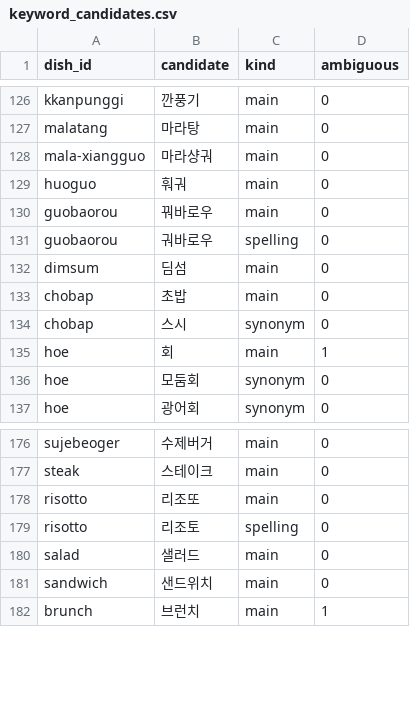
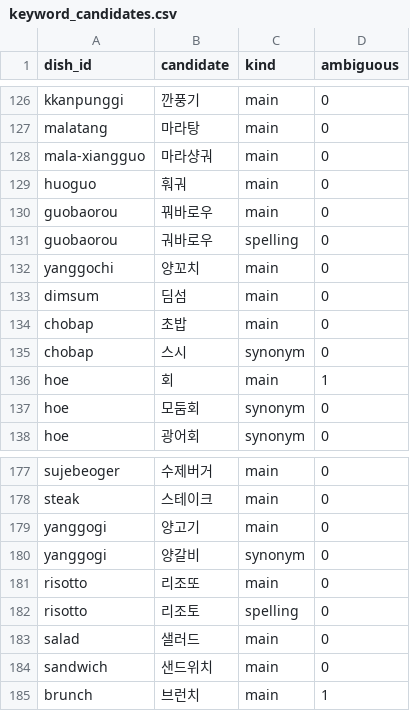
Before and after one commit to andrewcjh27/Momuk, a CSV file: pipeline/keyword_candidates.csv, drawn as a sheet; only a part is shown, gaps mark what is left out.

```diff
--- a/pipeline/keyword_candidates.csv
+++ b/pipeline/keyword_candidates.csv
@@ -131,2 +131,3 @@ guobaorou,꿔바로우,main,0
 guobaorou,궈바로우,spelling,0
+yanggochi,양꼬치,main,0
 dimsum,딤섬,main,0
@@ -177,2 +178,4 @@ sujebeoger,수제버거,main,0
 steak,스테이크,main,0
+yanggogi,양고기,main,0
+yanggogi,양갈비,synonym,0
 risotto,리조또,main,0
```
Also changed, not shown: pipeline/momuk-data.csv, 1 other file.
